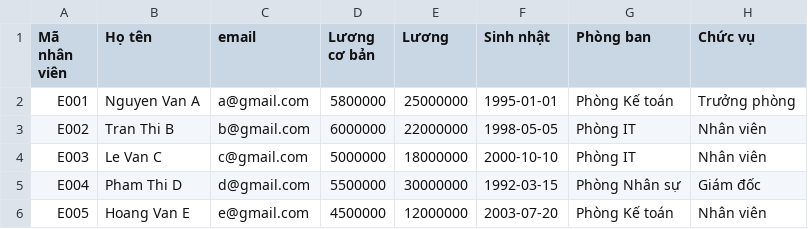
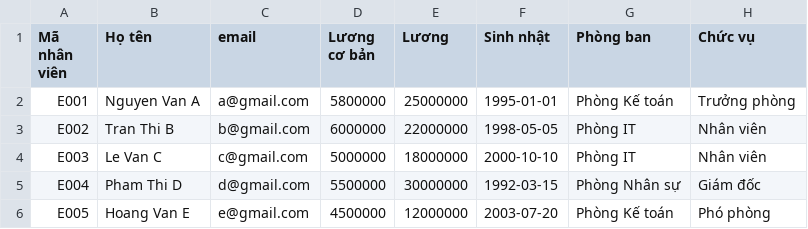
Before and after one commit to tranduong6114-svg/staff-manager, a CSV file: import/nhanvien.csv, drawn as a sheet.

```diff
--- a/import/nhanvien.csv
+++ b/import/nhanvien.csv
@@ -5,2 +5,2 @@ E003,Le Van C,c@gmail.com,5000000,18000000,2000-10-10,Phòng IT,Nhân viên
 E004,Pham Thi D,d@gmail.com,5500000,30000000,1992-03-15,Phòng Nhân sự,Giám đốc
-E005,Hoang Van E,e@gmail.com,4500000,12000000,2003-07-20,Phòng Kế toán,Nhân viên
+E005,Hoang Van E,e@gmail.com,4500000,12000000,2003-07-20,Phòng Kế toán,Phó phòng
```
Also changed, not shown: 4 other files.
